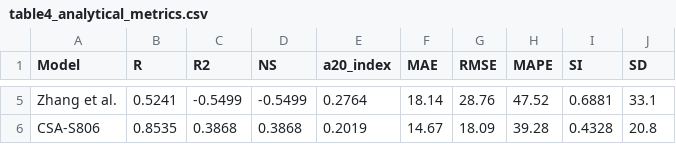
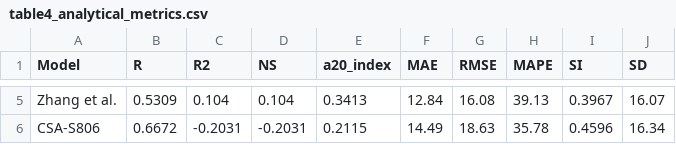
Before and after one commit to AtharvProjects/ml-rf-xgboost-model, a CSV file: nsm_frp_bond_strength/table4_analytical_metrics.csv, drawn as a sheet; only a part is shown, gaps mark what is left out; the diff covers the shown part only; the diff names each change by its address in the sheet, - before the commit and + after, or states it on an @@ line.

```diff
--- a/nsm_frp_bond_strength/table4_analytical_metrics.csv
+++ b/nsm_frp_bond_strength/table4_analytical_metrics.csv
-B5 (R): 0.5241
+B5 (R): 0.5309
-C5 (R2): -0.5499
+C5 (R2): 0.104
-D5 (NS): -0.5499
+D5 (NS): 0.104
-E5 (a20_index): 0.2764
+E5 (a20_index): 0.3413
-F5 (MAE): 18.14
+F5 (MAE): 12.84
-G5 (RMSE): 28.76
+G5 (RMSE): 16.08
-H5 (MAPE): 47.52
+H5 (MAPE): 39.13
-I5 (SI): 0.6881
+I5 (SI): 0.3967
-J5 (SD): 33.1
+J5 (SD): 16.07
-B6 (R): 0.8535
+B6 (R): 0.6672
-C6 (R2): 0.3868
+C6 (R2): -0.2031
-D6 (NS): 0.3868
+D6 (NS): -0.2031
-E6 (a20_index): 0.2019
+E6 (a20_index): 0.2115
-F6 (MAE): 14.67
+F6 (MAE): 14.49
-G6 (RMSE): 18.09
+G6 (RMSE): 18.63
-H6 (MAPE): 39.28
+H6 (MAPE): 35.78
-I6 (SI): 0.4328
+I6 (SI): 0.4596
-J6 (SD): 20.8
+J6 (SD): 16.34
```
Also changed, not shown: 27 edited cells elsewhere in this file, nsm_frp_bond_strength/data/sample_custom_predictions.csv, nsm_frp_bond_strength/table3_ml_metrics.csv, 45 other files.
